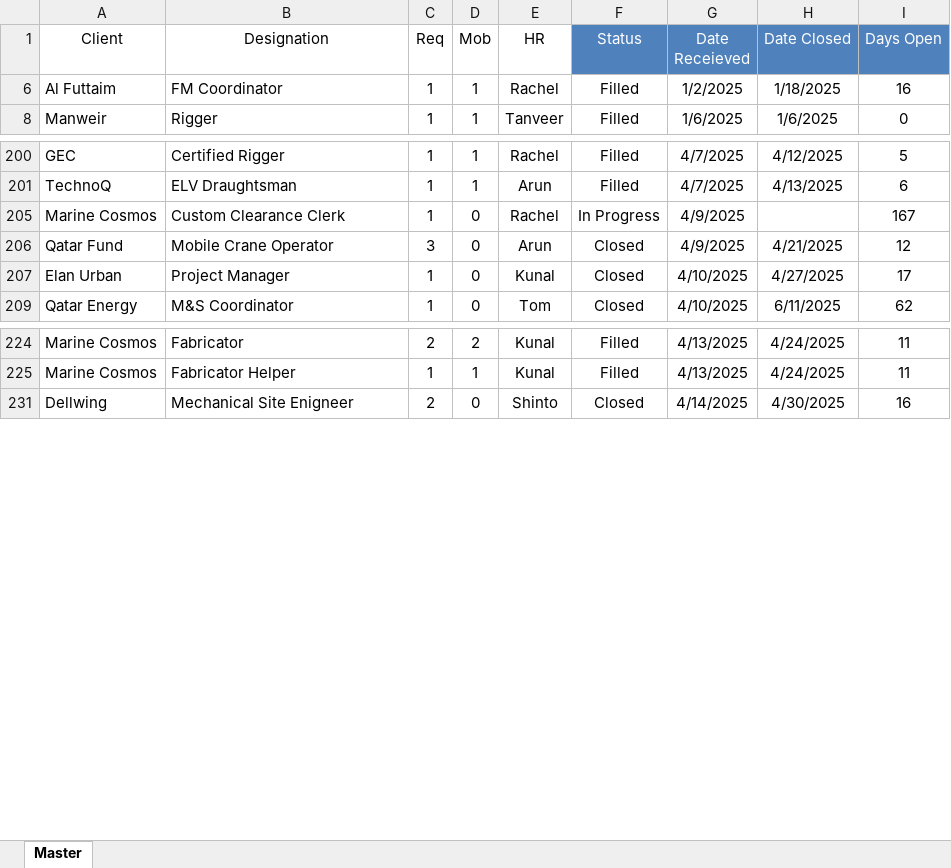
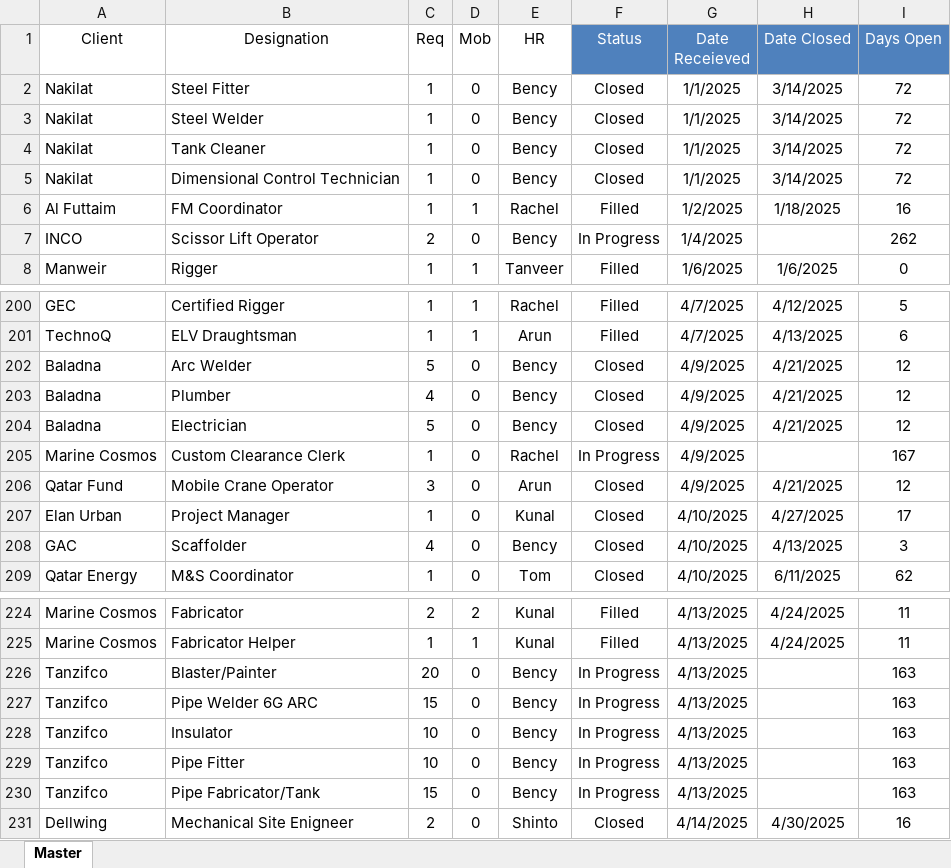
Before and after one commit to MSewid/hr-analytics-dashboard, an Excel workbook: hr_data.xlsx, sheet Master, drawn as a sheet; only a part is shown, gaps mark what is left out; values as stored, in another font and other column widths than the file's, no borders; conditional formats and table styles not drawn; the diff covers the shown part only; the diff names each change by its address in the sheet, - before the commit and + after, or states it on an @@ line.

Commit message:
Add files via upload

```diff
--- a/hr_data.xlsx (sheet Master)
+++ b/hr_data.xlsx (sheet Master)
@@ row 2 unhidden: Nakilat | Steel Fitter | 1 | 0 | Bency | Closed | 1/1/2025 | 3/14/2025 | 72 @@
@@ row 3 unhidden: Nakilat | Steel Welder | 1 | 0 | Bency | Closed | 1/1/2025 | 3/14/2025 | 72 @@
@@ row 4 unhidden: Nakilat | Tank Cleaner | 1 | 0 | Bency | Closed | 1/1/2025 | 3/14/2025 | 72 @@
@@ row 5 unhidden: Nakilat | Dimensional Control Technician | 1 | 0 | Bency | Closed | 1/1/2025 | 3/14/2025 | 72 @@
@@ row 7 unhidden: INCO | Scissor Lift Operator | 2 | 0 | Bency | In Progress | 1/4/2025 |  | 262 @@
@@ row 202 unhidden: Baladna | Arc Welder | 5 | 0 | Bency | Closed | 4/9/2025 | 4/21/2025 | 12 @@
@@ row 203 unhidden: Baladna | Plumber | 4 | 0 | Bency | Closed | 4/9/2025 | 4/21/2025 | 12 @@
@@ row 204 unhidden: Baladna | Electrician | 5 | 0 | Bency | Closed | 4/9/2025 | 4/21/2025 | 12 @@
@@ row 208 unhidden: GAC | Scaffolder | 4 | 0 | Bency | Closed | 4/10/2025 | 4/13/2025 | 3 @@
@@ row 226 unhidden: Tanzifco | Blaster/Painter | 20 | 0 | Bency | In Progress | 4/13/2025 |  | 163 @@
@@ row 227 unhidden: Tanzifco | Pipe Welder 6G ARC | 15 | 0 | Bency | In Progress | 4/13/2025 |  | 163 @@
@@ row 228 unhidden: Tanzifco | Insulator | 10 | 0 | Bency | In Progress | 4/13/2025 |  | 163 @@
@@ row 229 unhidden: Tanzifco | Pipe Fitter | 10 | 0 | Bency | In Progress | 4/13/2025 |  | 163 @@
@@ row 230 unhidden: Tanzifco | Pipe Fabricator/Tank | 15 | 0 | Bency | In Progress | 4/13/2025 |  | 163 @@
```
Also changed, not shown: 12 hidden or unhidden rows and 1 edited cell elsewhere in this sheet.
